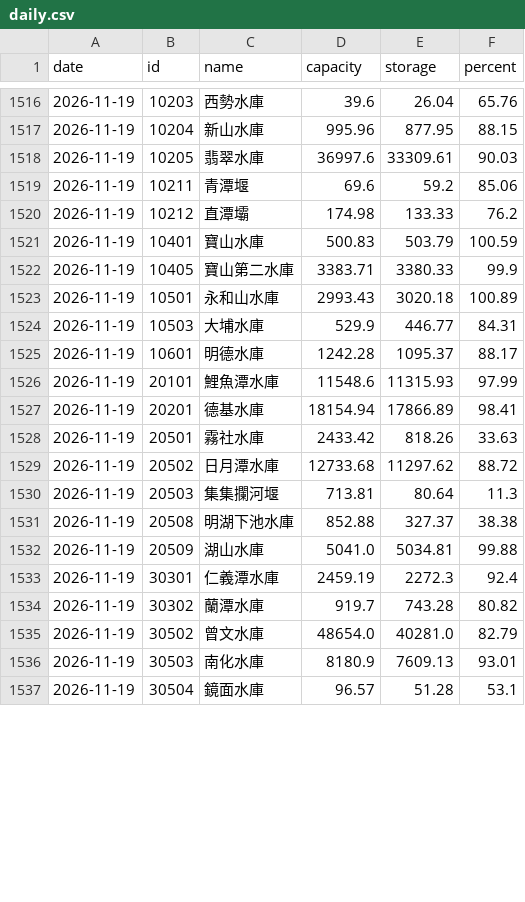
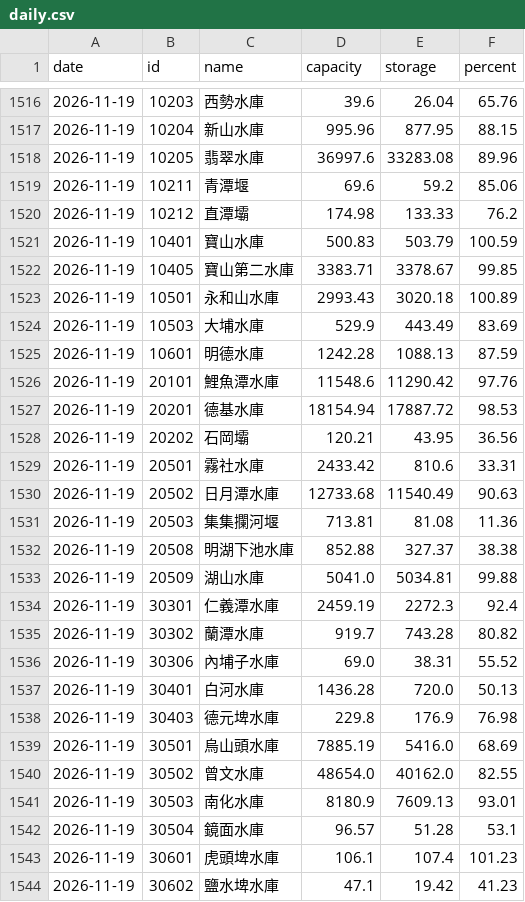
Before and after one commit to twranger/geo-taiwan, a CSV file: data/reservoirs/daily.csv, drawn as a sheet; only a part is shown, gaps mark what is left out; the diff covers the shown part only.

```diff
--- a/data/reservoirs/daily.csv
+++ b/data/reservoirs/daily.csv
@@ -1517,3 +1517,3 @@ date,id,name,capacity,storage,percent
 2026-11-19,10204,新山水庫,995.96,877.95,88.15
-2026-11-19,10205,翡翠水庫,36997.6,33309.61,90.03
+2026-11-19,10205,翡翠水庫,36997.6,33283.08,89.96
 2026-11-19,10211,青潭堰,69.6,59.2,85.06
@@ -1521,11 +1521,12 @@ date,id,name,capacity,storage,percent
 2026-11-19,10401,寶山水庫,500.83,503.79,100.59
-2026-11-19,10405,寶山第二水庫,3383.71,3380.33,99.9
+2026-11-19,10405,寶山第二水庫,3383.71,3378.67,99.85
 2026-11-19,10501,永和山水庫,2993.43,3020.18,100.89
-2026-11-19,10503,大埔水庫,529.9,446.77,84.31
-2026-11-19,10601,明德水庫,1242.28,1095.37,88.17
-2026-11-19,20101,鯉魚潭水庫,11548.6,11315.93,97.99
-2026-11-19,20201,德基水庫,18154.94,17866.89,98.41
-2026-11-19,20501,霧社水庫,2433.42,818.26,33.63
-2026-11-19,20502,日月潭水庫,12733.68,11297.62,88.72
-2026-11-19,20503,集集攔河堰,713.81,80.64,11.3
+2026-11-19,10503,大埔水庫,529.9,443.49,83.69
+2026-11-19,10601,明德水庫,1242.28,1088.13,87.59
+2026-11-19,20101,鯉魚潭水庫,11548.6,11290.42,97.76
+2026-11-19,20201,德基水庫,18154.94,17887.72,98.53
+2026-11-19,20202,石岡壩,120.21,43.95,36.56
+2026-11-19,20501,霧社水庫,2433.42,810.6,33.31
+2026-11-19,20502,日月潭水庫,12733.68,11540.49,90.63
+2026-11-19,20503,集集攔河堰,713.81,81.08,11.36
 2026-11-19,20508,明湖下池水庫,852.88,327.37,38.38
@@ -1534,4 +1535,10 @@ date,id,name,capacity,storage,percent
 2026-11-19,30302,蘭潭水庫,919.7,743.28,80.82
-2026-11-19,30502,曾文水庫,48654.0,40281.0,82.79
+2026-11-19,30306,內埔子水庫,69.0,38.31,55.52
+2026-11-19,30401,白河水庫,1436.28,720.0,50.13
+2026-11-19,30403,德元埤水庫,229.8,176.9,76.98
+2026-11-19,30501,烏山頭水庫,7885.19,5416.0,68.69
+2026-11-19,30502,曾文水庫,48654.0,40162.0,82.55
 2026-11-19,30503,南化水庫,8180.9,7609.13,93.01
 2026-11-19,30504,鏡面水庫,96.57,51.28,53.1
+2026-11-19,30601,虎頭埤水庫,106.1,107.4,101.23
+2026-11-19,30602,鹽水埤水庫,47.1,19.42,41.23
```
Also changed, not shown: 4 edited cells elsewhere in this file, data/reservoirs/hourly.csv, 1 other file.
